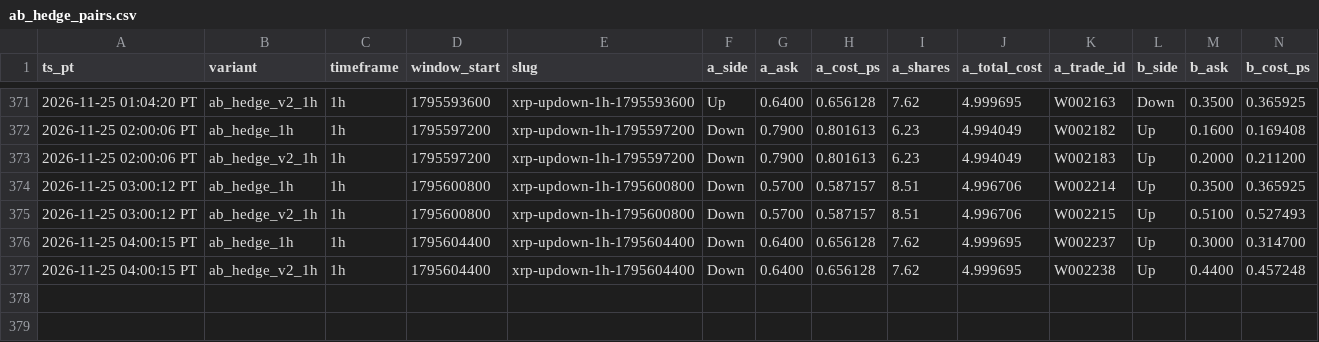
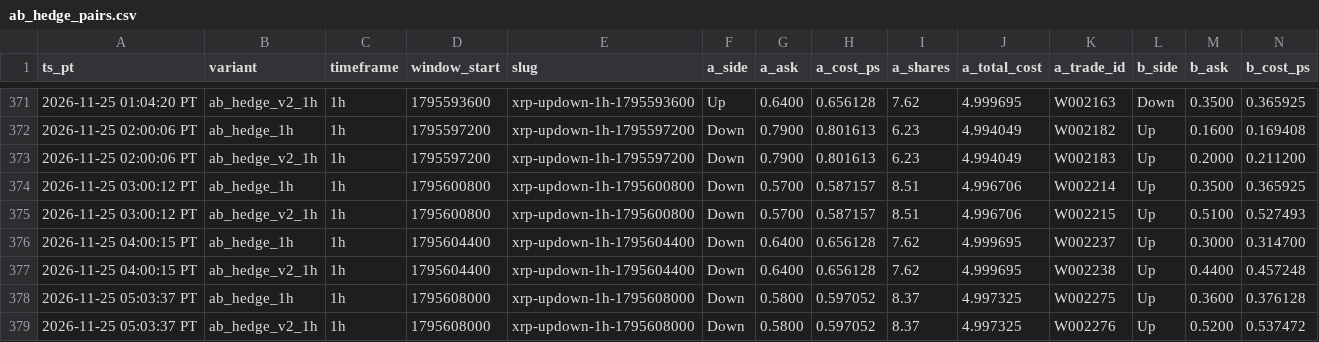
Before and after one commit to michaeldeuchar-dotcom/xrp-paper-bot, a CSV file: data/week2/ab_hedge_pairs.csv, drawn as a sheet; only a part is shown, gaps mark what is left out; rows hold the shown columns only; the diff names each change by its address in the sheet, - before the commit and + after, or states it on an @@ line.

```diff
--- a/data/week2/ab_hedge_pairs.csv
+++ b/data/week2/ab_hedge_pairs.csv
+row 378: 2026-11-25 05:03:37 PT | ab_hedge_1h | 1h | 1795608000 | xrp-updown-1h-1795608000 | Down | 0.5800 | 0.597052 | 8.37 | 4.997325 | W002275 | Up | 0.3600 | 0.376128
+row 379: 2026-11-25 05:03:37 PT | ab_hedge_v2_1h | 1h | 1795608000 | xrp-updown-1h-1795608000 | Down | 0.5800 | 0.597052 | 8.37 | 4.997325 | W002276 | Up | 0.5200 | 0.537472
```
Also changed, not shown: data/week2/decisions_tail.csv, data/week2/trades_ab_hedge_1h.csv, 15 other files.
